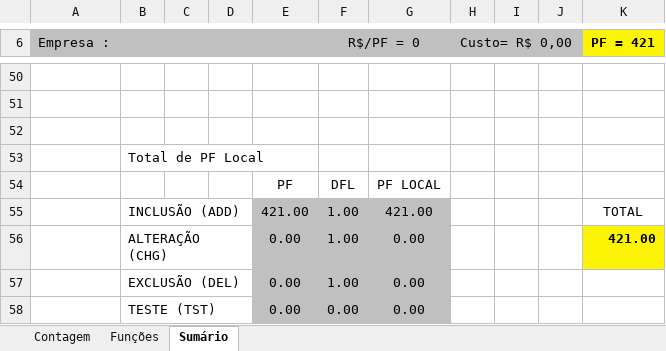
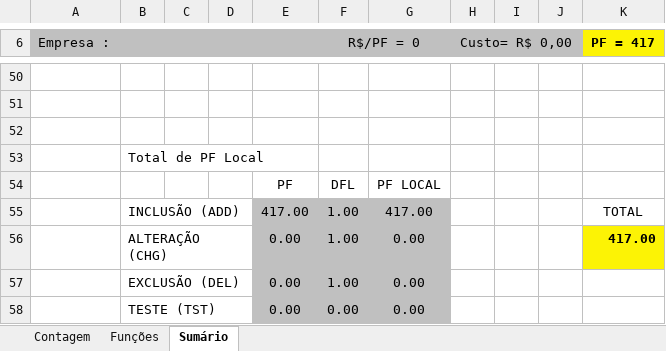
Before and after one commit to felipenami/SISCEI, an Excel workbook: 2-Requisitos/2.5-Planilha_de_Contagem/[SISCEI] Planilha de Contagem em APF.xlsx, sheet Sumário, drawn as a sheet; only a part is shown, gaps mark what is left out; values as stored, in another font and other column widths than the file's, no borders; charts and pictures not drawn; the diff names each change by its address in the sheet, - before the commit and + after, or states it on an @@ line.

```diff
--- a/2-Requisitos/2.5-Planilha_de_Contagem/[SISCEI] Planilha de Contagem em APF.xlsx (sheet Sumário)
+++ b/2-Requisitos/2.5-Planilha_de_Contagem/[SISCEI] Planilha de Contagem em APF.xlsx (sheet Sumário)
-K6: PF = 421
+K6: PF = 417
-E55: 421.00
+E55: 417.00
-G55: 421.00
+G55: 417.00
-K56 (PF = 417): 421.00
+K56 (PF = 417): 417.00
```
Also changed, not shown: sheet Funções, sheet Contagem, hidden cells, charts or pictures, 28 other files.
